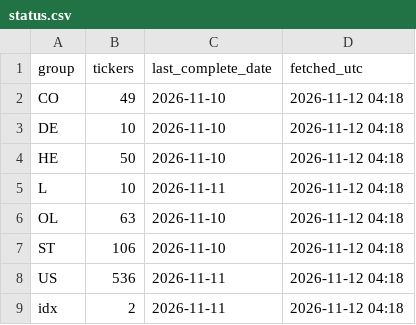
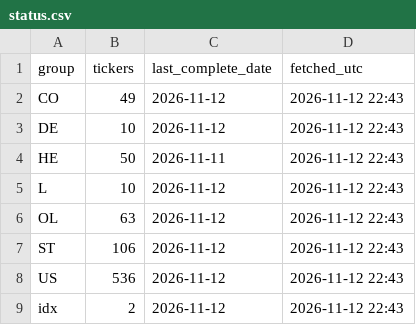
Before and after one commit to alekthehackerman/Nordiske-data, a CSV file: status.csv, drawn as a sheet.

```diff
--- a/status.csv
+++ b/status.csv
@@ -1,9 +1,9 @@
 group,tickers,last_complete_date,fetched_utc
-CO,49,2026-11-10,2026-11-12 04:18
-DE,10,2026-11-10,2026-11-12 04:18
-HE,50,2026-11-10,2026-11-12 04:18
-L,10,2026-11-11,2026-11-12 04:18
-OL,63,2026-11-10,2026-11-12 04:18
-ST,106,2026-11-10,2026-11-12 04:18
-US,536,2026-11-11,2026-11-12 04:18
-idx,2,2026-11-11,2026-11-12 04:18
+CO,49,2026-11-12,2026-11-12 22:43
+DE,10,2026-11-12,2026-11-12 22:43
+HE,50,2026-11-11,2026-11-12 22:43
+L,10,2026-11-12,2026-11-12 22:43
+OL,63,2026-11-12,2026-11-12 22:43
+ST,106,2026-11-12,2026-11-12 22:43
+US,536,2026-11-12,2026-11-12 22:43
+idx,2,2026-11-12,2026-11-12 22:43
```
Also changed, not shown: metrics.csv, screen.csv, 3 other files.
